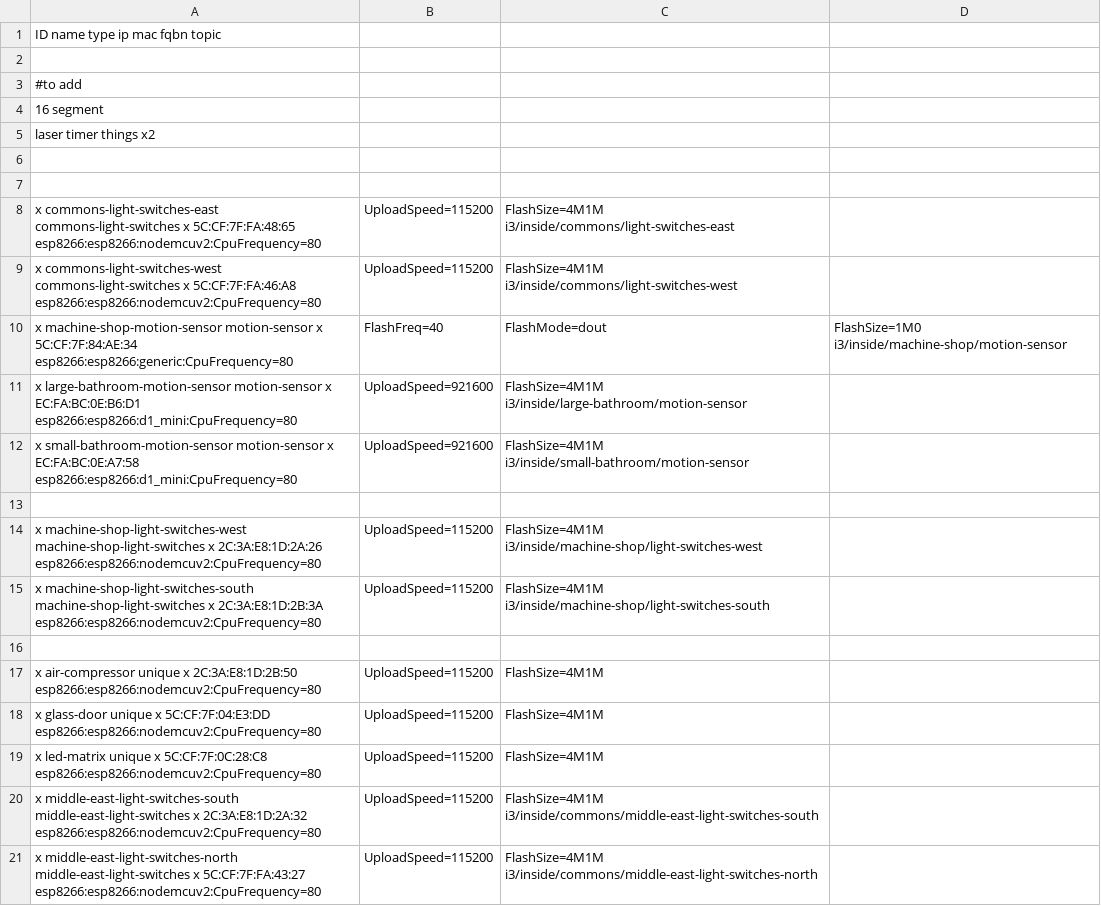
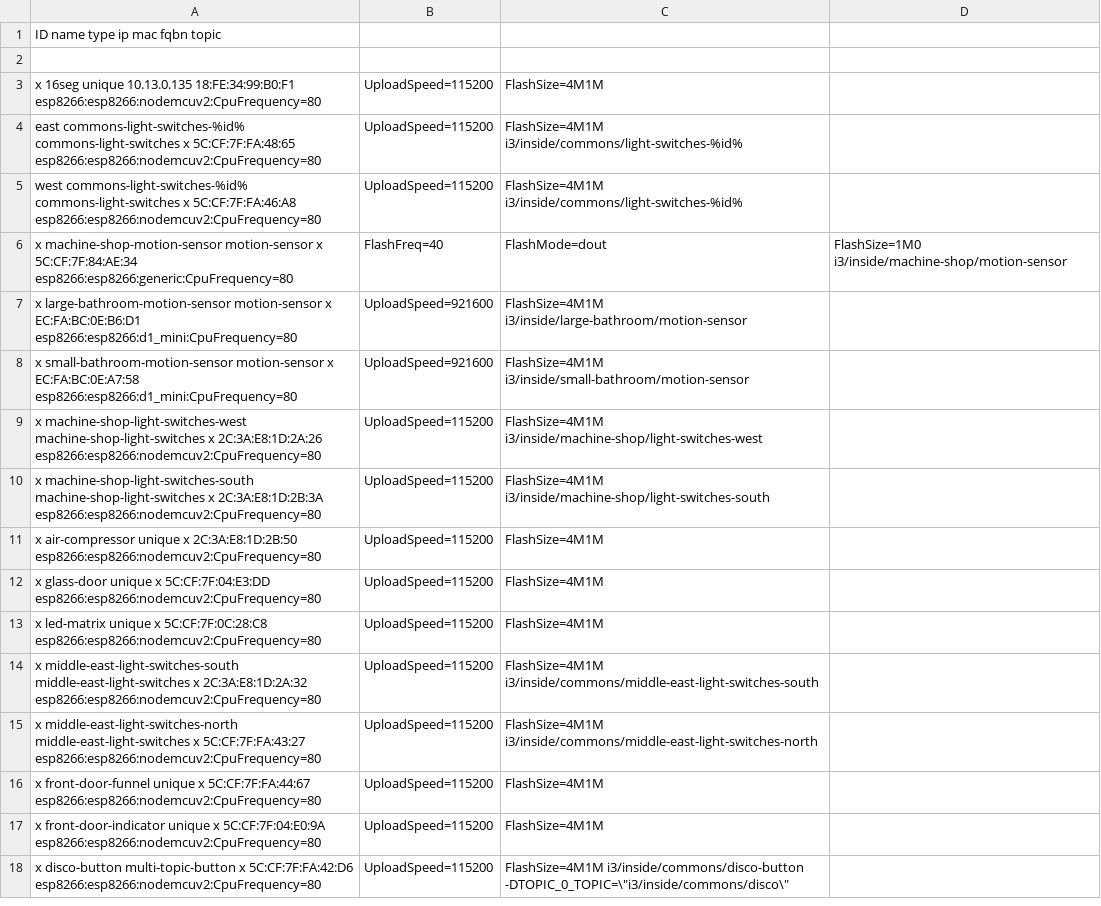
Before and after one commit to i3detroit/Automatic-IoT-module-programming, a TSV file: cus.tsv, drawn as a sheet; only a part is shown; the shorter side is filled out with more unchanged rows; the diff covers the shown part only.

```diff
--- a/cus.tsv
+++ b/cus.tsv
@@ -2,9 +2,5 @@ ID	name	type	ip	mac	fqbn topic
 
-#to add
-16 segment
-laser timer things x2
-
-
-x	commons-light-switches-east	commons-light-switches	x	5C:CF:7F:FA:48:65	esp8266:esp8266:nodemcuv2:CpuFrequency=80,UploadSpeed=115200,FlashSize=4M1M	i3/inside/commons/light-switches-east
-x	commons-light-switches-west	commons-light-switches	x	5C:CF:7F:FA:46:A8	esp8266:esp8266:nodemcuv2:CpuFrequency=80,UploadSpeed=115200,FlashSize=4M1M	i3/inside/commons/light-switches-west
+x	16seg	unique	10.13.0.135	18:FE:34:99:B0:F1	esp8266:esp8266:nodemcuv2:CpuFrequency=80,UploadSpeed=115200,FlashSize=4M1M
+east	commons-light-switches-%id%	commons-light-switches	x	5C:CF:7F:FA:48:65	esp8266:esp8266:nodemcuv2:CpuFrequency=80,UploadSpeed=115200,FlashSize=4M1M	i3/inside/commons/light-switches-%id%
+west	commons-light-switches-%id%	commons-light-switches	x	5C:CF:7F:FA:46:A8	esp8266:esp8266:nodemcuv2:CpuFrequency=80,UploadSpeed=115200,FlashSize=4M1M	i3/inside/commons/light-switches-%id%
 x	machine-shop-motion-sensor	motion-sensor	x	5C:CF:7F:84:AE:34	esp8266:esp8266:generic:CpuFrequency=80,FlashFreq=40,FlashMode=dout,FlashSize=1M0	i3/inside/machine-shop/motion-sensor
@@ -12,6 +8,4 @@ x	large-bathroom-motion-sensor	motion-sensor	x	EC:FA:BC:0E:B6:D1	esp8266:esp8266
 x	small-bathroom-motion-sensor	motion-sensor	x	EC:FA:BC:0E:A7:58	esp8266:esp8266:d1_mini:CpuFrequency=80,UploadSpeed=921600,FlashSize=4M1M	i3/inside/small-bathroom/motion-sensor
-
 x	machine-shop-light-switches-west	machine-shop-light-switches	x	2C:3A:E8:1D:2A:26	esp8266:esp8266:nodemcuv2:CpuFrequency=80,UploadSpeed=115200,FlashSize=4M1M	i3/inside/machine-shop/light-switches-west
 x	machine-shop-light-switches-south	machine-shop-light-switches	x	2C:3A:E8:1D:2B:3A	esp8266:esp8266:nodemcuv2:CpuFrequency=80,UploadSpeed=115200,FlashSize=4M1M	i3/inside/machine-shop/light-switches-south
-
 x	air-compressor	unique	x	2C:3A:E8:1D:2B:50	esp8266:esp8266:nodemcuv2:CpuFrequency=80,UploadSpeed=115200,FlashSize=4M1M
```
Also changed, not shown: 8 removed rows elsewhere in this file, tas.tsv.
